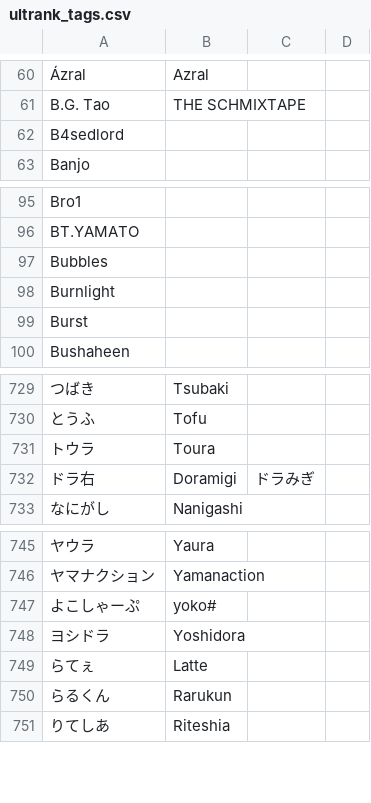
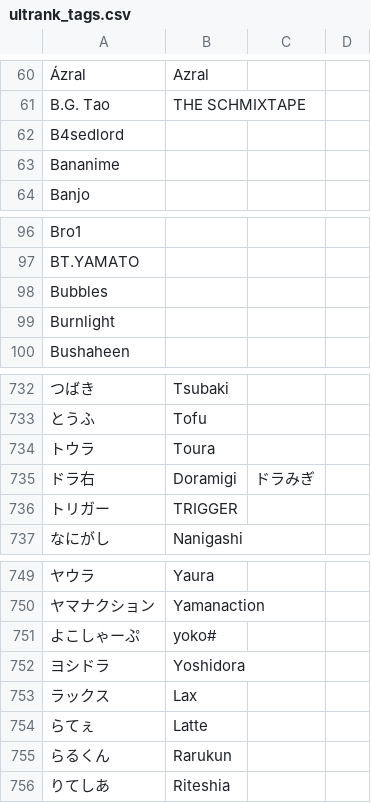
Before and after one commit to kenniky/ultrank-scoring, a CSV file: ultrank_tags.csv, drawn as a sheet; only a part is shown, gaps mark what is left out; removed rows and columns are numbered as before the commit, all else as after; the diff covers the shown part only; the diff names each change by its address in the sheet, - before the commit and + after, or states it on an @@ line.

```diff
--- a/ultrank_tags.csv
+++ b/ultrank_tags.csv
+row 63: Bananime
-row 99: Burst
+row 736: トリガー | TRIGGER
+row 753: ラックス | Lax
```
Also changed, not shown: 4 added rows, 1 removed row and 2 edited cells elsewhere in this file, ultrank_players.csv, ultrank_regions.csv, 3 other files.
